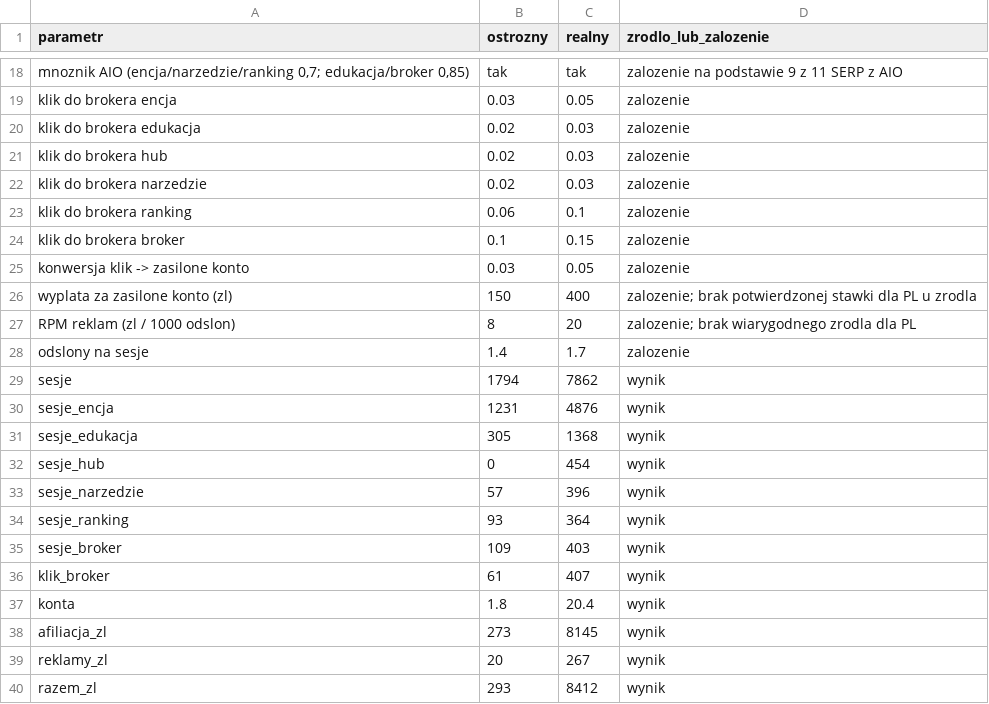
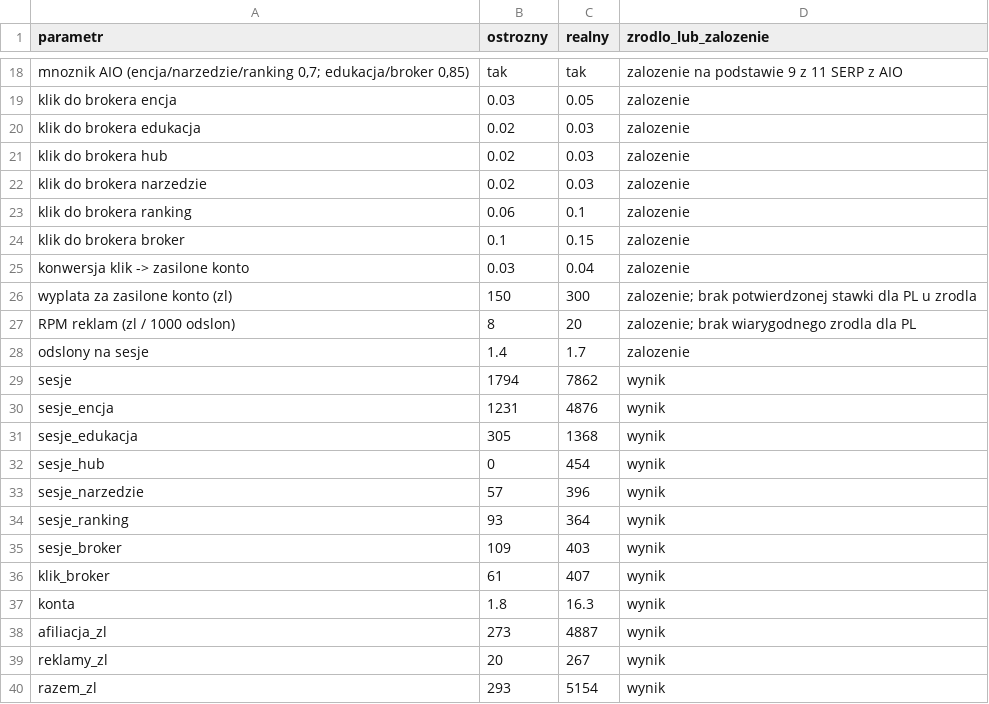
Before and after one commit to venomstyle/wnetrzakamila, a CSV file: research/nisze/osobiste/dane/B-rachunek.csv, drawn as a sheet; only a part is shown, gaps mark what is left out.

```diff
--- a/research/nisze/osobiste/dane/B-rachunek.csv
+++ b/research/nisze/osobiste/dane/B-rachunek.csv
@@ -24,4 +24,4 @@ klik do brokera ranking,0.06,0.1,zalozenie
 klik do brokera broker,0.1,0.15,zalozenie
-konwersja klik -> zasilone konto,0.03,0.05,zalozenie
-wyplata za zasilone konto (zl),150,400,zalozenie; brak potwierdzonej stawki dla PL u zrodla
+konwersja klik -> zasilone konto,0.03,0.04,zalozenie
+wyplata za zasilone konto (zl),150,300,zalozenie; brak potwierdzonej stawki dla PL u zrodla
 RPM reklam (zl / 1000 odslon),8,20,zalozenie; brak wiarygodnego zrodla dla PL
@@ -36,5 +36,5 @@ sesje_broker,109,403,wynik
 klik_broker,61,407,wynik
-konta,1.8,20.4,wynik
-afiliacja_zl,273,8145,wynik
+konta,1.8,16.3,wynik
+afiliacja_zl,273,4887,wynik
 reklamy_zl,20,267,wynik
-razem_zl,293,8412,wynik
+razem_zl,293,5154,wynik
```
Also changed, not shown: research/nisze/osobiste/dane/F-serp-podsumowanie.csv, research/nisze/osobiste/dane/F-serp-top10.csv, 11 other files.
